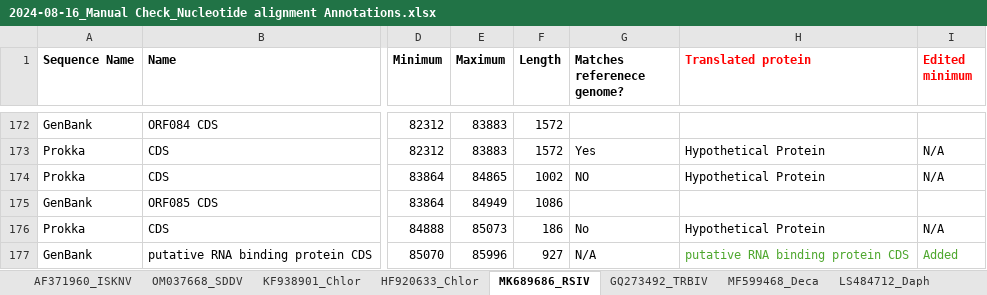
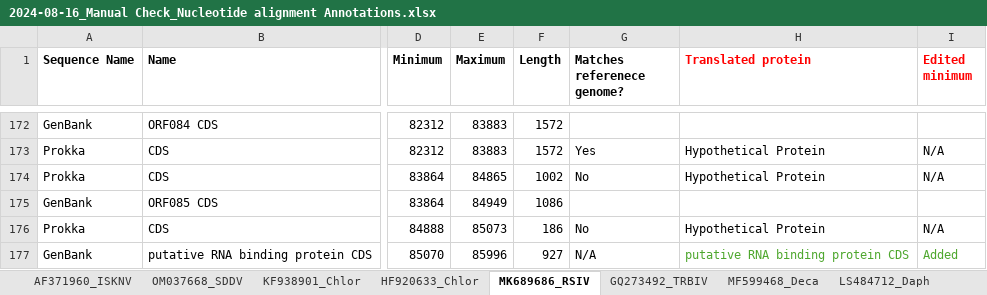
Before and after one commit to PollyHannah/Phylogenomic-study, an Excel workbook: prokka_outputs/Manually checked annotation summary/2024-08-16_Manual Check_Nucleotide alignment Annotations.xlsx, sheet MK689686_RSIV, drawn as a sheet; only a part is shown, gaps mark what is left out; values as stored, in another font and other column widths than the file's, no borders; conditional formats not drawn; the diff names each change by its address in the sheet, - before the commit and + after, or states it on an @@ line.

```diff
--- a/prokka_outputs/Manually checked annotation summary/2024-08-16_Manual Check_Nucleotide alignment Annotations.xlsx (sheet MK689686_RSIV)
+++ b/prokka_outputs/Manually checked annotation summary/2024-08-16_Manual Check_Nucleotide alignment Annotations.xlsx (sheet MK689686_RSIV)
-G174 (Matches referenece genome?): NO
+G174 (Matches referenece genome?): No
```
Also changed, not shown: sheet LS484712_Daph, sheet KF938901_Chlor, sheet OM037668_SDDV, sheet AF371960_ISKNV, sheet MN803438_Lymph, 2024_Orthofinder Results/Results_Jul07/Orthogroups/Orthogroups_adapted for analysis and columns rearranged_20240807.xlsx, 7 other files.
